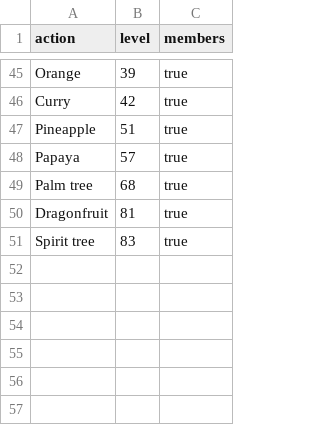
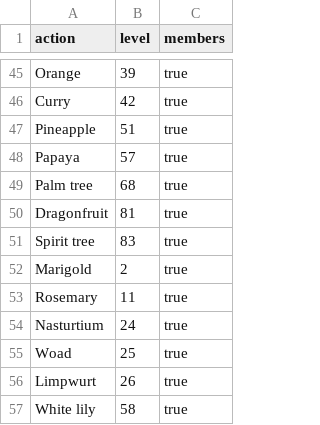
Before and after one commit to roaclark/rs-stats, a CSV file: data/rewards/farming.csv, drawn as a sheet; only a part is shown, gaps mark what is left out.

Commit message:
Farming flower rewards

```diff
--- a/data/rewards/farming.csv
+++ b/data/rewards/farming.csv
@@ -51 +51,7 @@ Dragonfruit,81,true
 Spirit tree,83,true
+Marigold,2,true
+Rosemary,11,true
+Nasturtium,24,true
+Woad,25,true
+Limpwurt,26,true
+White lily,58,true
```
